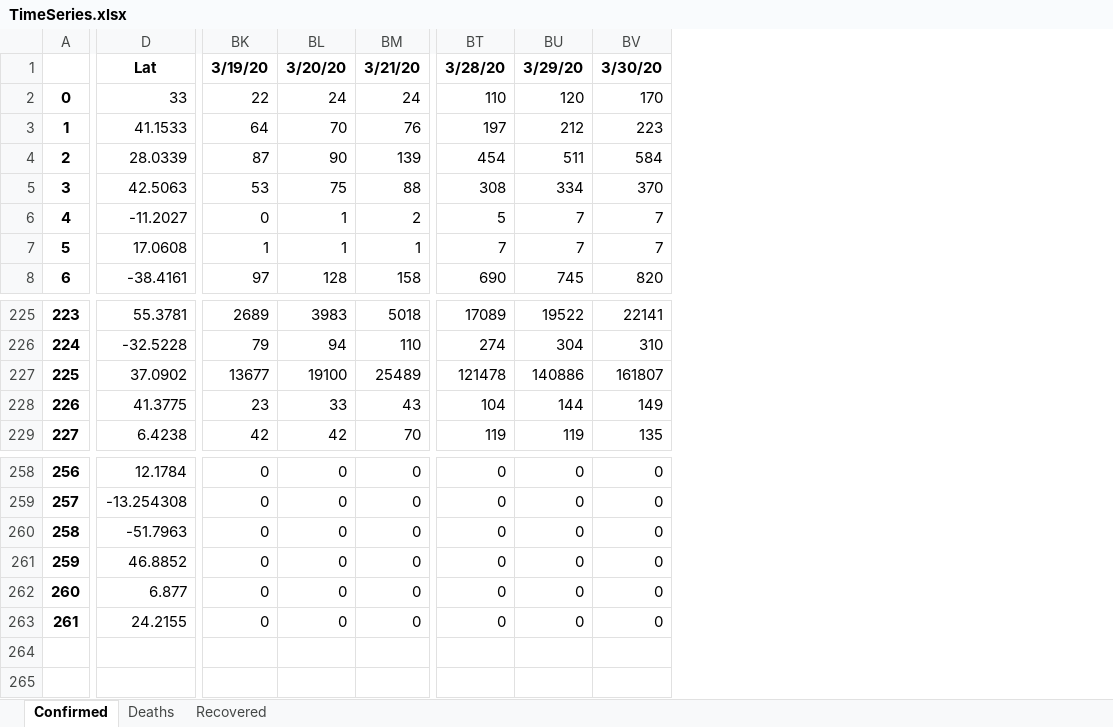
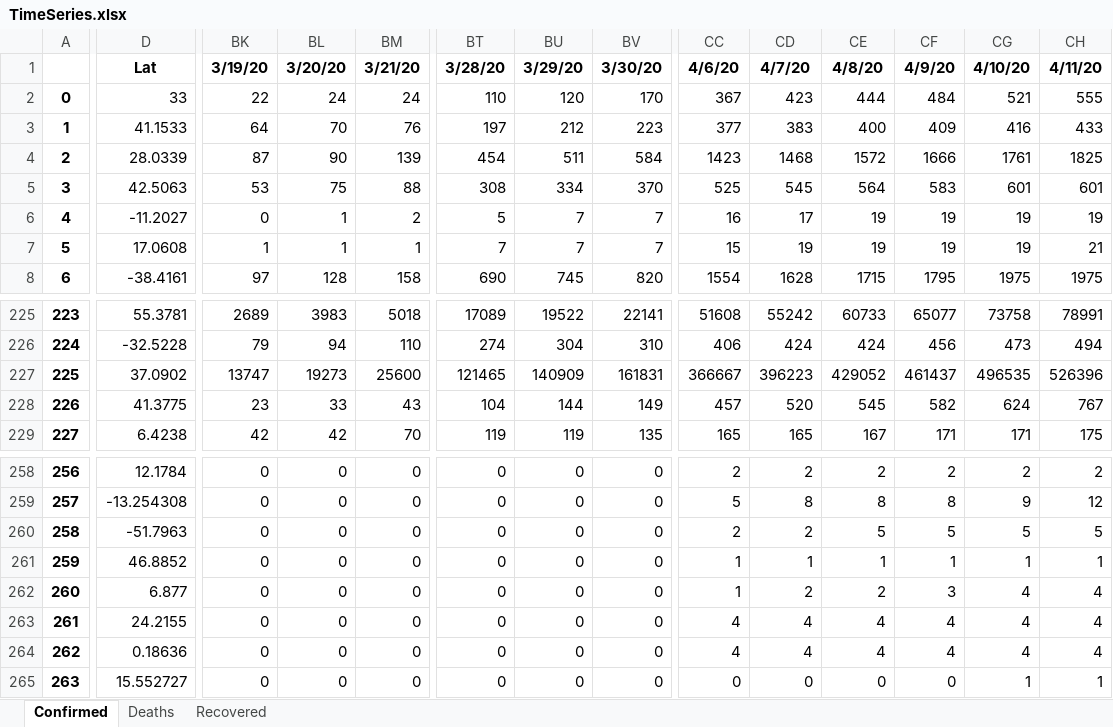
Before and after one commit to msarnacki/coronavirus-2019-nCoV, an Excel workbook: TimeSeries.xlsx, sheet Confirmed, drawn as a sheet; only a part is shown, gaps mark what is left out; values as stored, in another font and other column widths than the file's, no borders; rows hold the shown columns only; the diff covers the shown part only; the diff names each change by its address in the sheet, - before the commit and + after, or states it on an @@ line.

```diff
--- a/TimeSeries.xlsx (sheet Confirmed)
+++ b/TimeSeries.xlsx (sheet Confirmed)
+column CC, rows 1-8: 4/6/20 | 367 | 377 | 1423 | 525 | 16 | 15 | 1554; rows 225-229: 51608 | 406 | 366667 | 457 | 165; rows 258-263: 2 | 5 | 2 | 1 | 1 | 4
+column CD, rows 1-8: 4/7/20 | 423 | 383 | 1468 | 545 | 17 | 19 | 1628; rows 225-229: 55242 | 424 | 396223 | 520 | 165; rows 258-263: 2 | 8 | 2 | 1 | 2 | 4
+column CE, rows 1-8: 4/8/20 | 444 | 400 | 1572 | 564 | 19 | 19 | 1715; rows 225-229: 60733 | 424 | 429052 | 545 | 167; rows 258-263: 2 | 8 | 5 | 1 | 2 | 4
+column CF, rows 1-8: 4/9/20 | 484 | 409 | 1666 | 583 | 19 | 19 | 1795; rows 225-229: 65077 | 456 | 461437 | 582 | 171; rows 258-263: 2 | 8 | 5 | 1 | 3 | 4
+column CG, rows 1-8: 4/10/20 | 521 | 416 | 1761 | 601 | 19 | 19 | 1975; rows 225-229: 73758 | 473 | 496535 | 624 | 171; rows 258-263: 2 | 9 | 5 | 1 | 4 | 4
+column CH, rows 1-8: 4/11/20 | 555 | 433 | 1825 | 601 | 19 | 21 | 1975; rows 225-229: 78991 | 494 | 526396 | 767 | 175; rows 258-263: 2 | 12 | 5 | 1 | 4 | 4
-BK227: 13677
+BK227: 13747
-BL227: 19100
+BL227: 19273
-BM227: 25489
+BM227: 25600
-BT227: 121478
+BT227: 121465
-BU227: 140886
+BU227: 140909
-BV227: 161807
+BV227: 161831
+row 264: 262 | 0.18636 | 0 | 0 | 0 | 0 | 0 | 0 | 4 | 4 | 4 | 4 | 4 | 4
+row 265: 263 | 15.552727 | 0 | 0 | 0 | 0 | 0 | 0 | 0 | 0 | 0 | 0 | 1 | 1
```
Also changed, not shown: 3 edited cells elsewhere in this sheet, sheet Recovered, sheet Deaths, CasesByCountry.xlsx, 10 other files.
